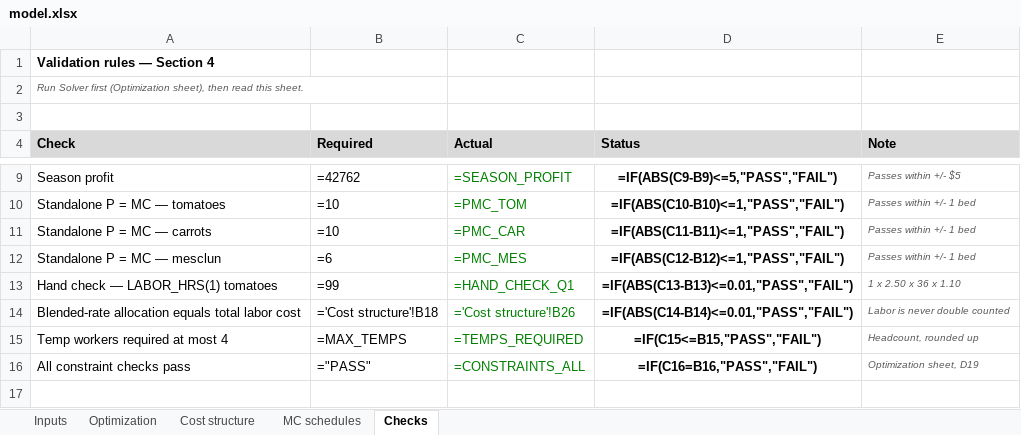
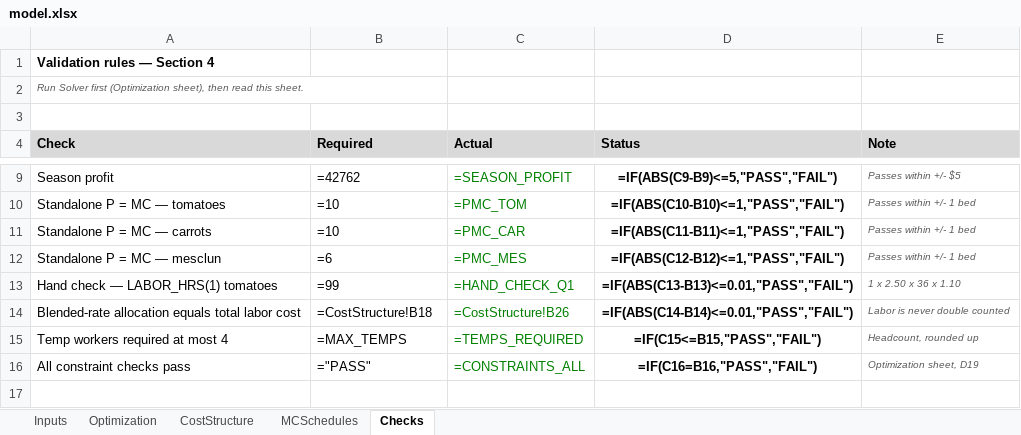
Before and after one commit to SeanBarnes03/Sean-Barnes, an Excel workbook: capabilities/marginal-analysis/model.xlsx, sheet Checks, drawn as a sheet; only a part is shown, gaps mark what is left out; values as stored, in another font and other column widths than the file's, no borders; formulas without a stored value are shown as written; the diff names each change by its address in the sheet, - before the commit and + after, or states it on an @@ line.

```diff
--- a/capabilities/marginal-analysis/model.xlsx (sheet Checks)
+++ b/capabilities/marginal-analysis/model.xlsx (sheet Checks)
-sheet tab: Cost structure
+sheet tab: CostStructure
-sheet tab: MC schedules
+sheet tab: MCSchedules
-B14 (Required): ='Cost structure'!B18
+B14 (Required): =CostStructure!B18
-C14 (Actual): ='Cost structure'!B26
+C14 (Actual): =CostStructure!B26
```
Also changed, not shown: 1 other file.
